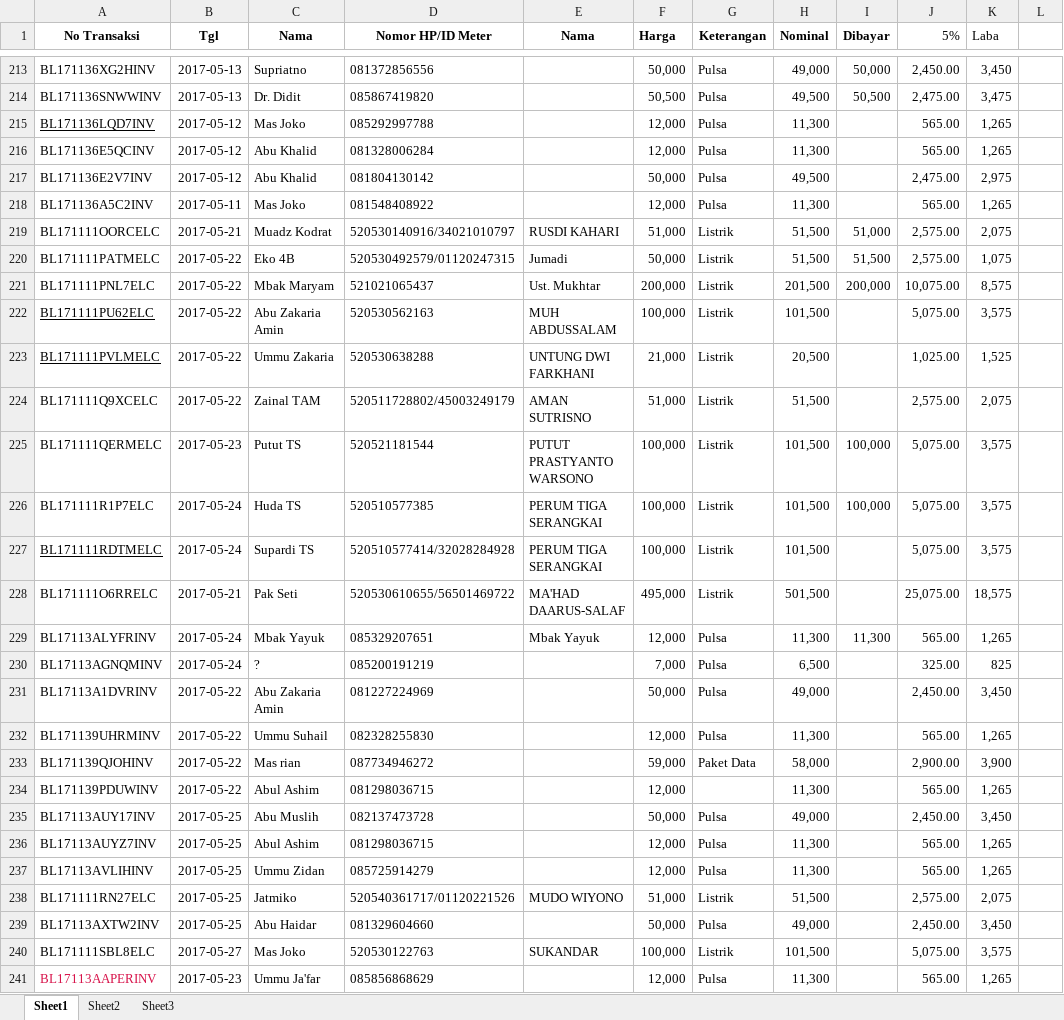
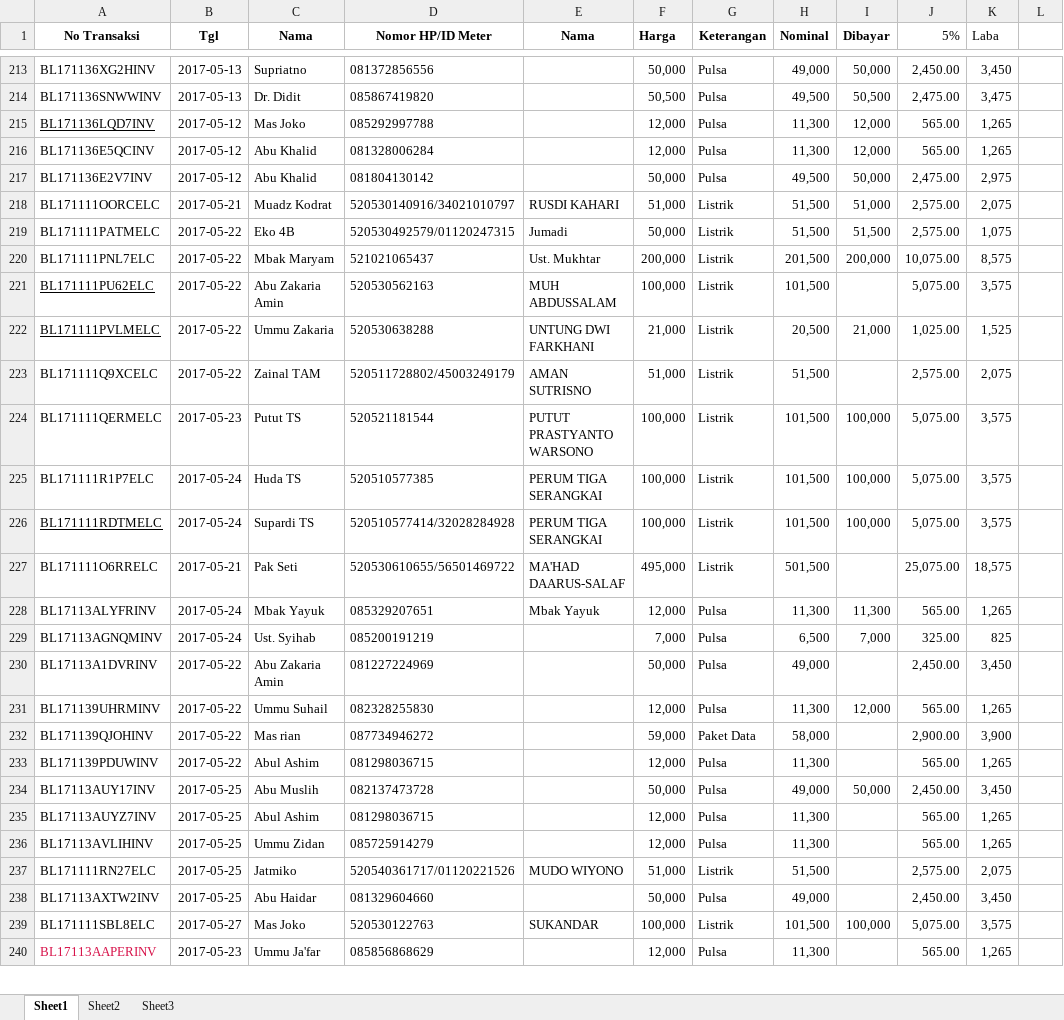
Before and after one commit to bagusprasojo/mds, an Excel workbook: Jual Pulsa.xlsx, sheet Sheet1, drawn as a sheet; only a part is shown, gaps mark what is left out; values as stored, in another font and other column widths than the file's, no borders; removed rows and columns are numbered as before the commit, all else as after; the diff covers the shown part only; the diff names each change by its address in the sheet, - before the commit and + after, or states it on an @@ line.

```diff
--- a/Jual Pulsa.xlsx (sheet Sheet1)
+++ b/Jual Pulsa.xlsx (sheet Sheet1)
-I215:I216 (Dibayar): (empty)
+I215:I216 (Dibayar): 12,000
-I217 (Dibayar): (empty)
+I217 (Dibayar): 50,000
-row 218: BL171136A5C2INV | 2017-05-11 | Mas Joko | 081548408922 |  | 12,000 | Pulsa | 11,300 |  | 565.00 | 1,265
-I222 (Dibayar): (empty)
+I222 (Dibayar): 21,000
-I226 (Dibayar): (empty)
+I226 (Dibayar): 100,000
-C229 (Nama): ?
+C229 (Nama): Ust. Syihab
-I229 (Dibayar): (empty)
+I229 (Dibayar): 7,000
-I231 (Dibayar): (empty)
+I231 (Dibayar): 12,000
-G233 (Keterangan): (empty)
+G233 (Keterangan): Pulsa
-I234 (Dibayar): (empty)
+I234 (Dibayar): 50,000
-I239 (Dibayar): (empty)
+I239 (Dibayar): 100,000
```
Also changed, not shown: 13 added rows, 13 removed rows and 30 edited cells elsewhere in this sheet, sheet Sheet3, formulas that keep their value.
